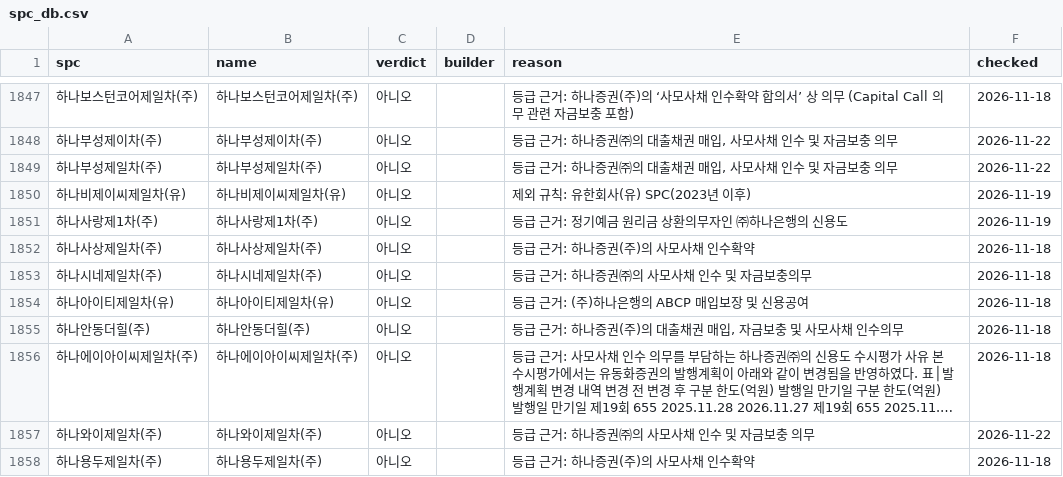
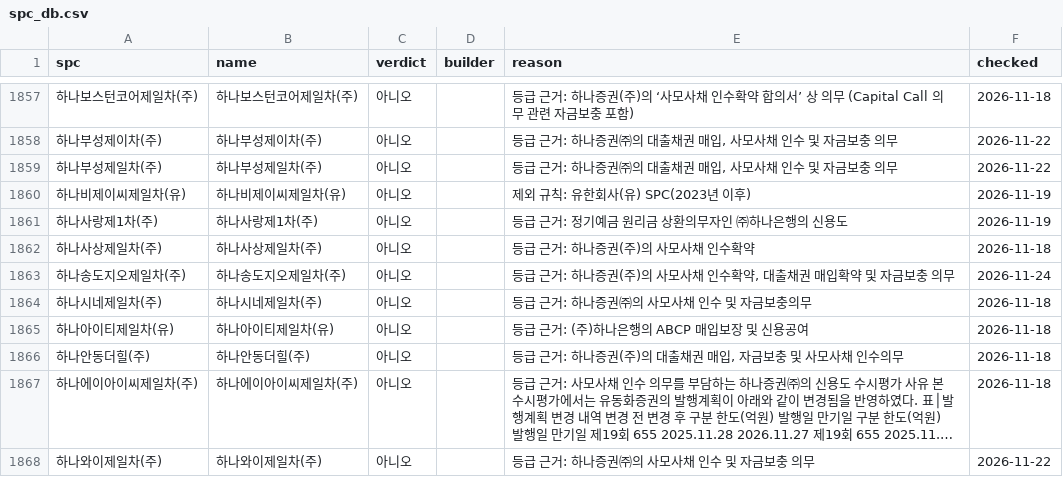
Before and after one commit to goldsohnmin-alt/spc_rates, a CSV file: state/spc_db.csv, drawn as a sheet; only a part is shown, gaps mark what is left out; the shorter side is filled out with more unchanged rows; long unchanged cells end in …; the diff covers the shown part only; the diff names each change by its address in the sheet, - before the commit and + after, or states it on an @@ line.

```diff
--- a/state/spc_db.csv
+++ b/state/spc_db.csv
+row 1863: 하나송도지오제일차(주) | 하나송도지오제일차(주) | 아니오 |  | 등급 근거: 하나증권(주)의 사모사채 인수확약, 대출채권 매입확약 및 자금보충 의무 | 2026-11-24
```
Also changed, not shown: 10 added rows elsewhere in this file, 4 other files.
